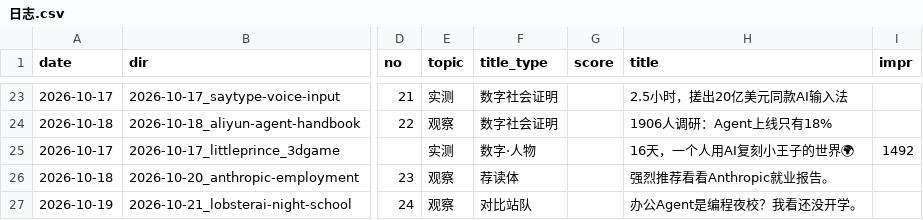
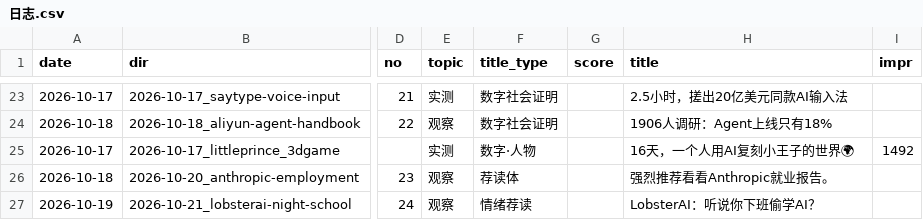
Before and after one commit to ddddddjx/youtube-xhs, a CSV file: 账号/日志.csv, drawn as a sheet; only a part is shown, gaps mark what is left out; the diff names each change by its address in the sheet, - before the commit and + after, or states it on an @@ line.

```diff
--- a/账号/日志.csv
+++ b/账号/日志.csv
-F27 (title_type): 对比站队
+F27 (title_type): 情绪荐读
-H27 (title): 办公Agent是编程夜校？我看还没开学。
+H27 (title): LobsterAI：听说你下班偷学AI？
```
Also changed, not shown: 7 other files.
